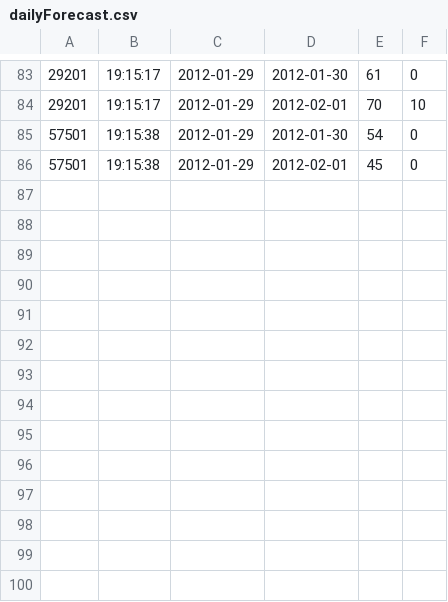
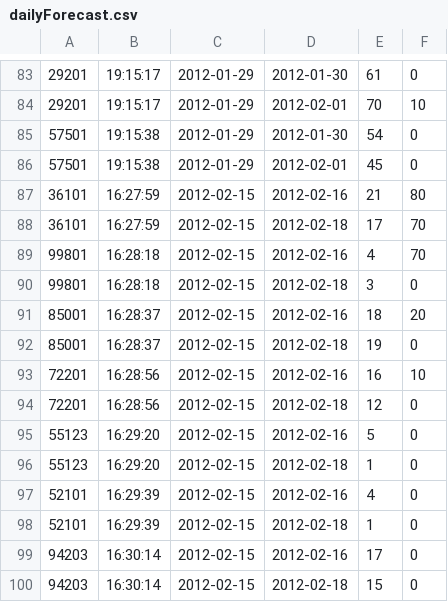
Before and after one commit to marcushere/weather, a CSV file: dailyForecast.csv, drawn as a sheet; only a part is shown, gaps mark what is left out.

```diff
--- a/dailyForecast.csv
+++ b/dailyForecast.csv
@@ -86 +86,15 @@
 57501,19:15:38,2012-01-29,2012-02-01,45,0,
+36101,16:27:59,2012-02-15,2012-02-16,21,80,
+36101,16:27:59,2012-02-15,2012-02-18,17,70,
+99801,16:28:18,2012-02-15,2012-02-16,4,70,
+99801,16:28:18,2012-02-15,2012-02-18,3,0,
+85001,16:28:37,2012-02-15,2012-02-16,18,20,
+85001,16:28:37,2012-02-15,2012-02-18,19,0,
+72201,16:28:56,2012-02-15,2012-02-16,16,10,
+72201,16:28:56,2012-02-15,2012-02-18,12,0,
+55123,16:29:20,2012-02-15,2012-02-16,5,0,
+55123,16:29:20,2012-02-15,2012-02-18,1,0,
+52101,16:29:39,2012-02-15,2012-02-16,4,0,
+52101,16:29:39,2012-02-15,2012-02-18,1,0,
+94203,16:30:14,2012-02-15,2012-02-16,17,0,
+94203,16:30:14,2012-02-15,2012-02-18,15,0,
```
Also changed, not shown: dailyActual.csv, hourlyForecast.csv, 21 other files.
